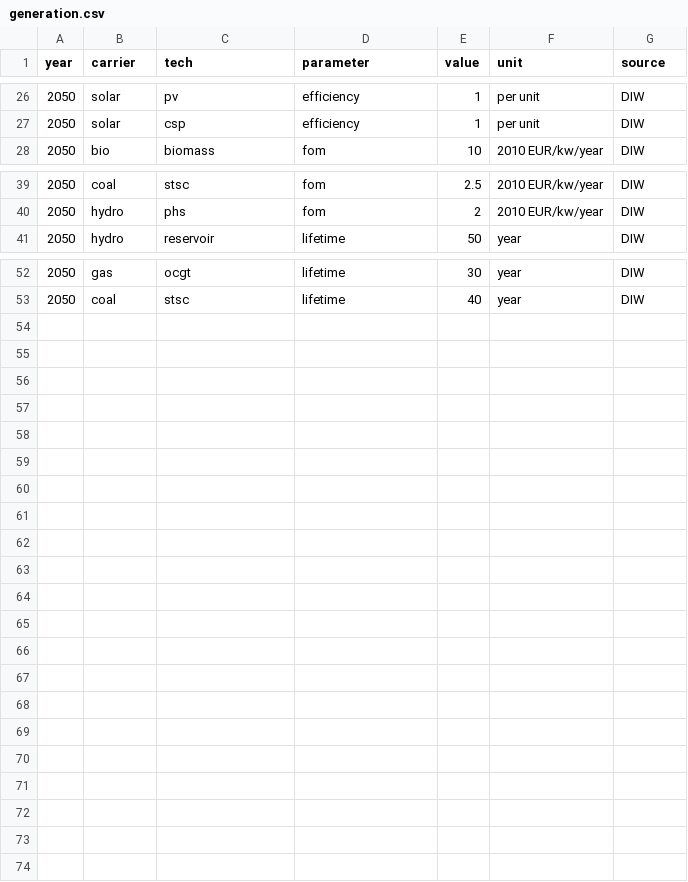
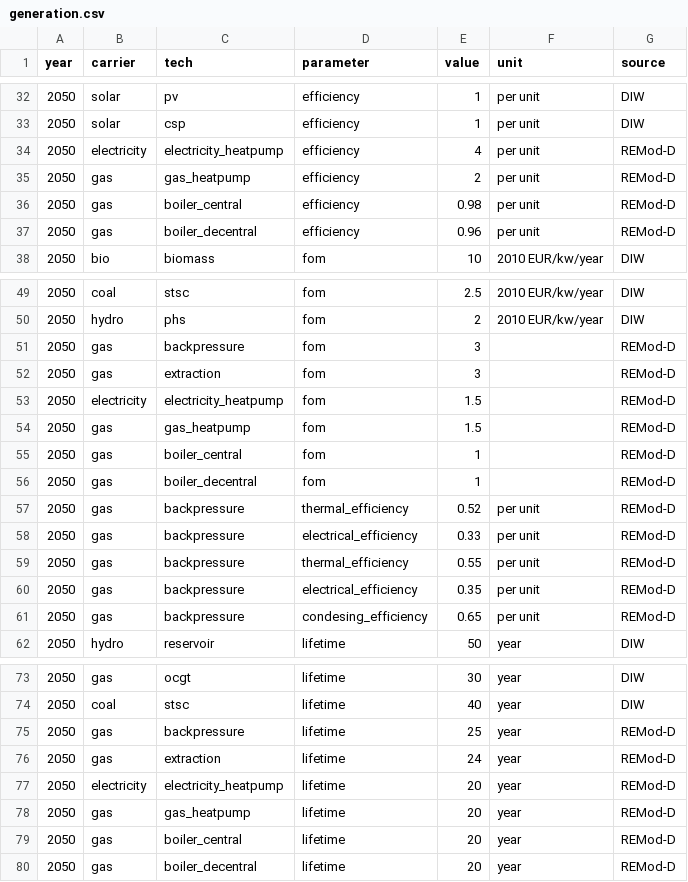
Before and after one commit to ZNES-datapackages/technology-cost, a CSV file: data/generation.csv, drawn as a sheet; only a part is shown, gaps mark what is left out; the diff covers the shown part only; the diff names each change by its address in the sheet, - before the commit and + after, or states it on an @@ line.

Commit message:
Merge heat technologies to generation resource

```diff
--- a/data/generation.csv
+++ b/data/generation.csv
+row 34: 2050 | electricity | electricity_heatpump | efficiency | 4 | per unit | REMod-D
+row 35: 2050 | gas | gas_heatpump | efficiency | 2 | per unit | REMod-D
+row 36: 2050 | gas | boiler_central | efficiency | 0.98 | per unit | REMod-D
+row 37: 2050 | gas | boiler_decentral | efficiency | 0.96 | per unit | REMod-D
+row 51: 2050 | gas | backpressure | fom | 3 |  | REMod-D
+row 52: 2050 | gas | extraction | fom | 3 |  | REMod-D
+row 53: 2050 | electricity | electricity_heatpump | fom | 1.5 |  | REMod-D
+row 54: 2050 | gas | gas_heatpump | fom | 1.5 |  | REMod-D
+row 55: 2050 | gas | boiler_central | fom | 1 |  | REMod-D
+row 56: 2050 | gas | boiler_decentral | fom | 1 |  | REMod-D
+row 57: 2050 | gas | backpressure | thermal_efficiency | 0.52 | per unit | REMod-D
+row 58: 2050 | gas | backpressure | electrical_efficiency | 0.33 | per unit | REMod-D
+row 59: 2050 | gas | backpressure | thermal_efficiency | 0.55 | per unit | REMod-D
+row 60: 2050 | gas | backpressure | electrical_efficiency | 0.35 | per unit | REMod-D
+row 61: 2050 | gas | backpressure | condesing_efficiency | 0.65 | per unit | REMod-D
+row 75: 2050 | gas | backpressure | lifetime | 25 | year | REMod-D
+row 76: 2050 | gas | extraction | lifetime | 24 | year | REMod-D
+row 77: 2050 | electricity | electricity_heatpump | lifetime | 20 | year | REMod-D
+row 78: 2050 | gas | gas_heatpump | lifetime | 20 | year | REMod-D
+row 79: 2050 | gas | boiler_central | lifetime | 20 | year | REMod-D
+row 80: 2050 | gas | boiler_decentral | lifetime | 20 | year | REMod-D
```
Also changed, not shown: 6 added rows elsewhere in this file, 1 other file.
